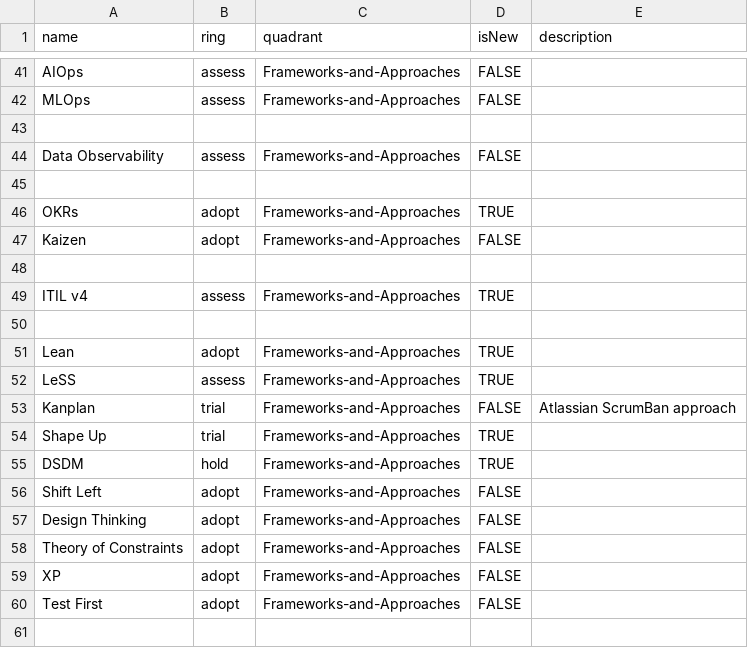
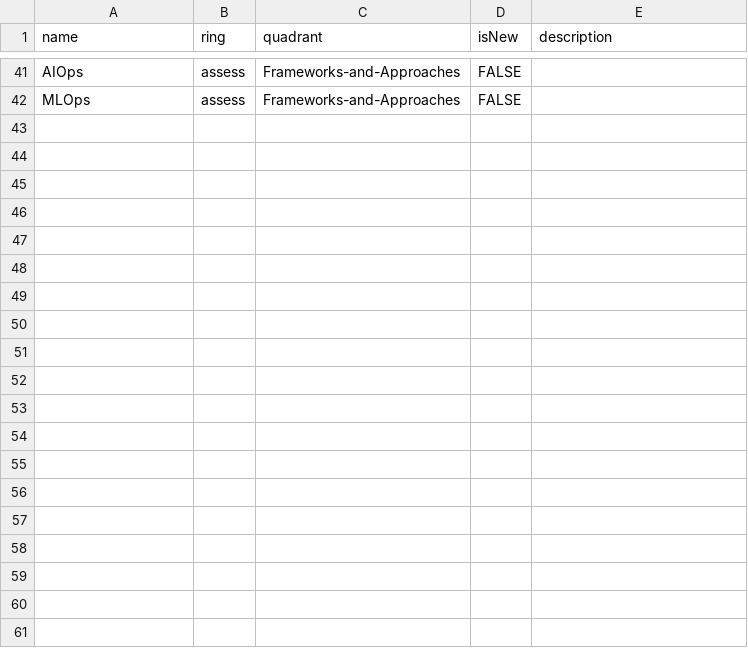
Before and after one commit to paul-aginicds/sonar, a CSV file: items.csv, drawn as a sheet; only a part is shown, gaps mark what is left out; the diff covers the shown part only.

Commit message:
Update items.csv

```diff
--- a/items.csv
+++ b/items.csv
@@ -42,20 +42 @@ AIOps,assess,Frameworks-and-Approaches,FALSE,
 MLOps,assess,Frameworks-and-Approaches,FALSE,
-
-Data Observability,assess,Frameworks-and-Approaches,FALSE,
-
-OKRs,adopt,Frameworks-and-Approaches,TRUE,
-Kaizen,adopt,Frameworks-and-Approaches,FALSE,
-
-ITIL v4,assess,Frameworks-and-Approaches,TRUE,
-
-Lean,adopt,Frameworks-and-Approaches,TRUE,
-LeSS,assess,Frameworks-and-Approaches,TRUE,
-Kanplan,trial,Frameworks-and-Approaches,FALSE,Atlassian ScrumBan approach
-Shape Up,trial,Frameworks-and-Approaches,TRUE,
-DSDM,hold,Frameworks-and-Approaches,TRUE,
-Shift Left,adopt,Frameworks-and-Approaches,FALSE,
-Design Thinking,adopt,Frameworks-and-Approaches,FALSE,
-Theory of Constraints,adopt,Frameworks-and-Approaches,FALSE,
-XP,adopt,Frameworks-and-Approaches,FALSE,
-Test First,adopt,Frameworks-and-Approaches,FALSE,
-
```
Also changed, not shown: 48 removed rows elsewhere in this file.
